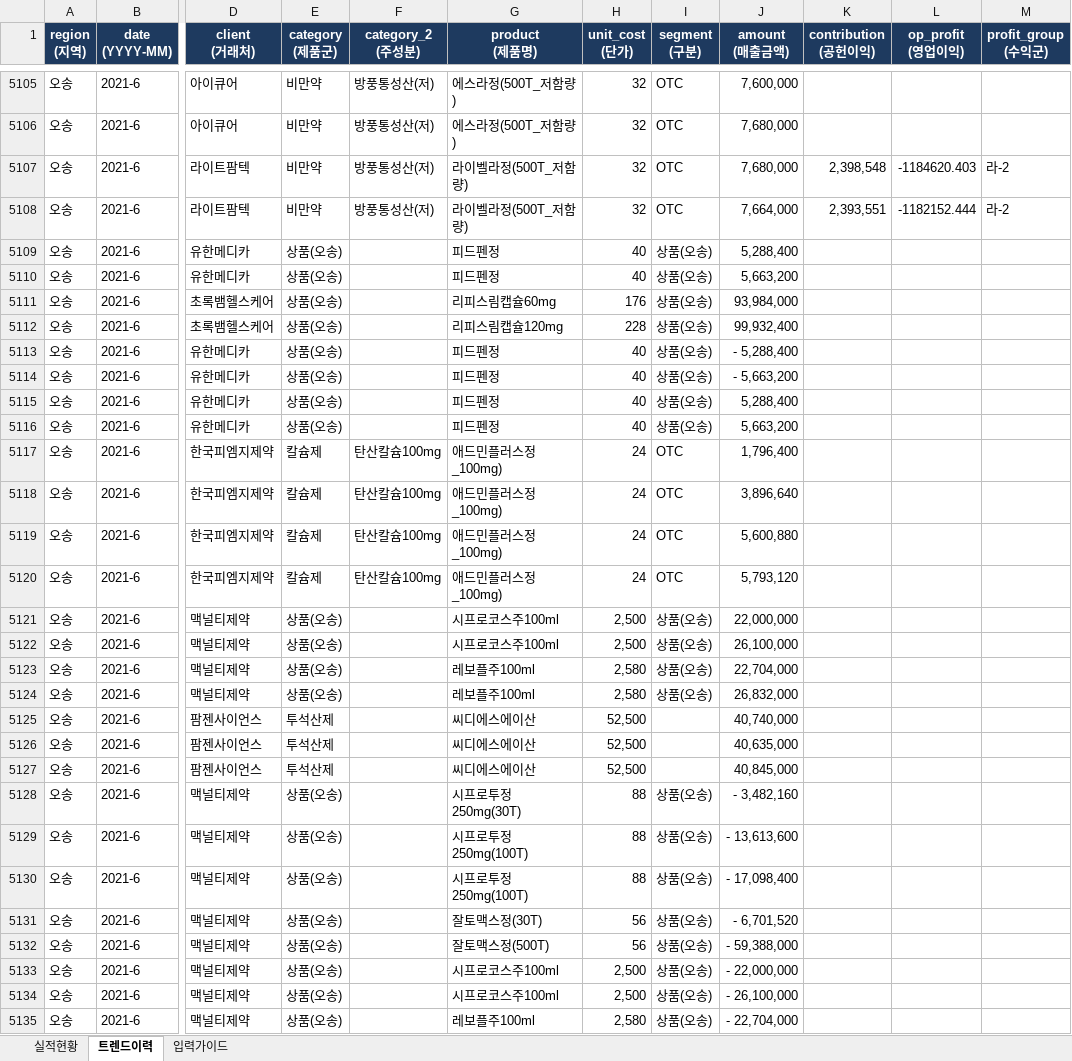
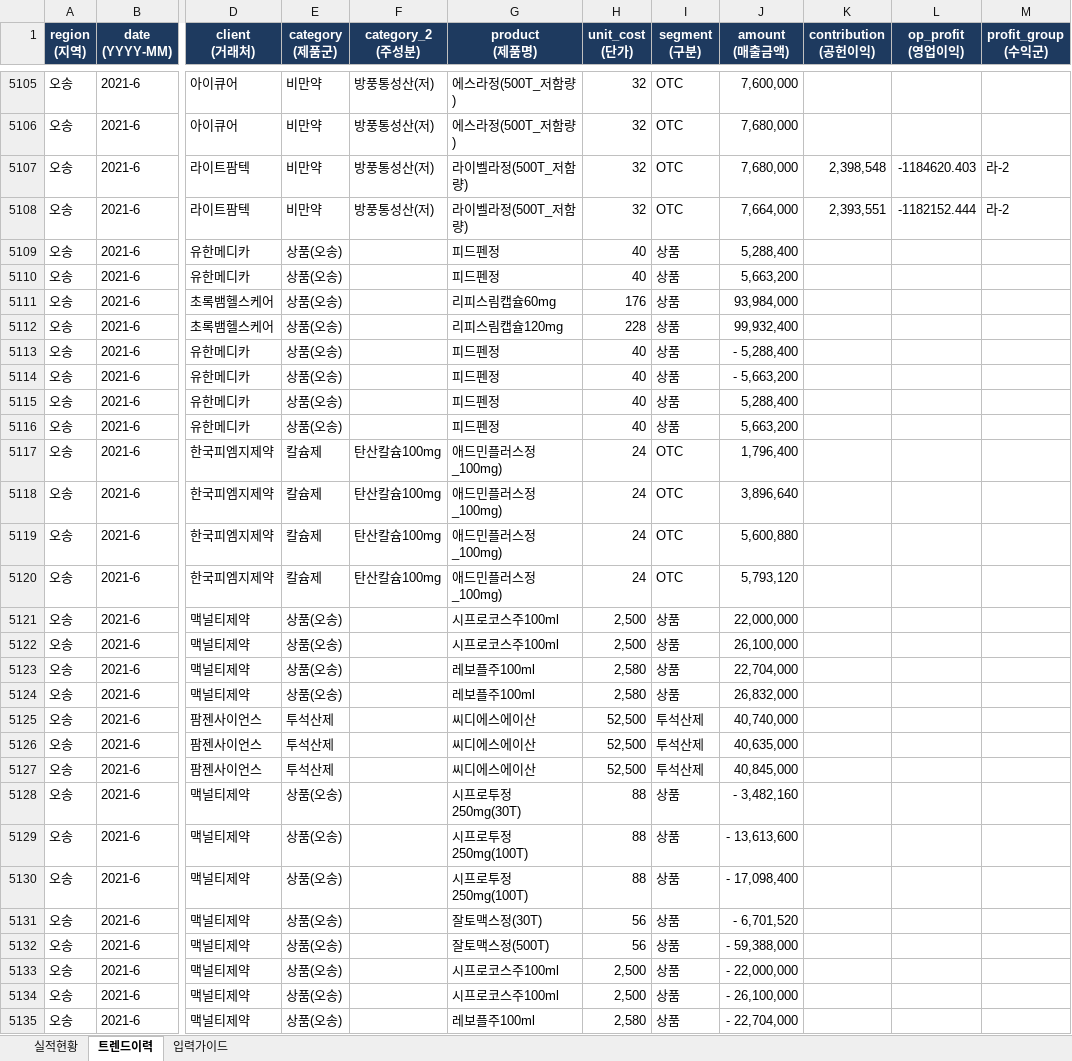
Before and after one commit to dynamicje1427-web/jieun, an Excel workbook: data.xlsx, sheet 트렌드이력, drawn as a sheet; only a part is shown, gaps mark what is left out; values as stored, in another font and other column widths than the file's, no borders; the diff covers the shown part only; the diff names each change by its address in the sheet, - before the commit and + after, or states it on an @@ line.

Commit message:
Add files via upload

```diff
--- a/data.xlsx (sheet 트렌드이력)
+++ b/data.xlsx (sheet 트렌드이력)
-I5109:I5116 (segment (구분)): 상품(오송)
+I5109:I5116 (segment (구분)): 상품
-I5121:I5124 (segment (구분)): 상품(오송)
+I5121:I5124 (segment (구분)): 상품
-I5125:I5127 (segment (구분)): (empty)
+I5125:I5127 (segment (구분)): 투석산제
-I5128:I5135 (segment (구분)): 상품(오송)
+I5128:I5135 (segment (구분)): 상품
```
Also changed, not shown: 848 edited cells elsewhere in this sheet.
